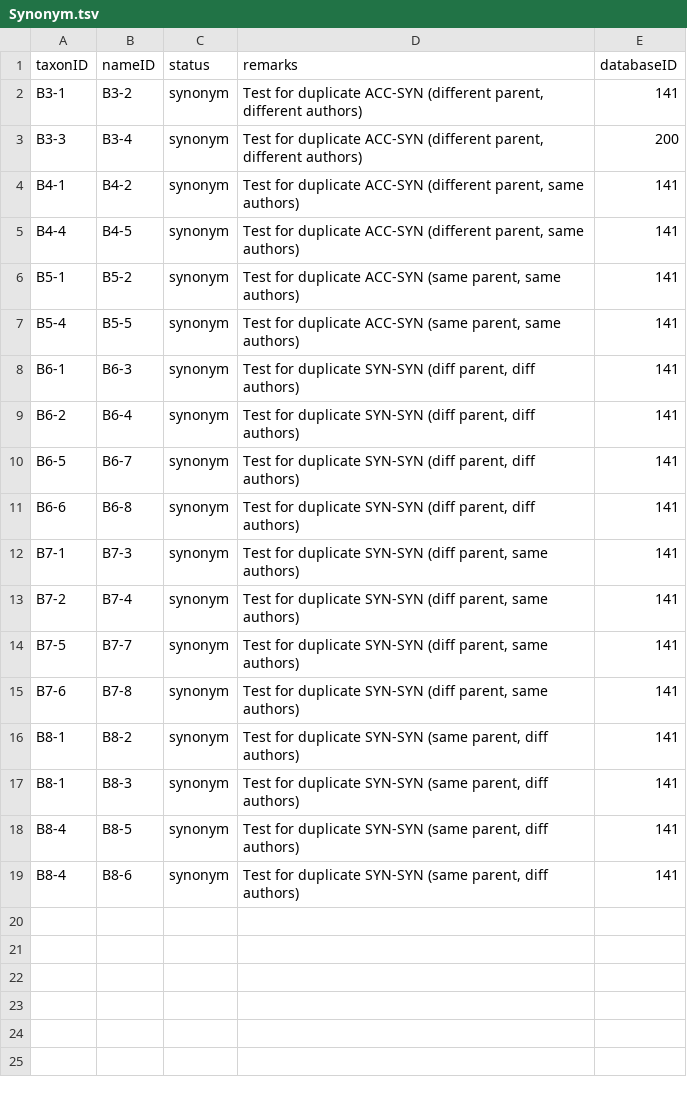
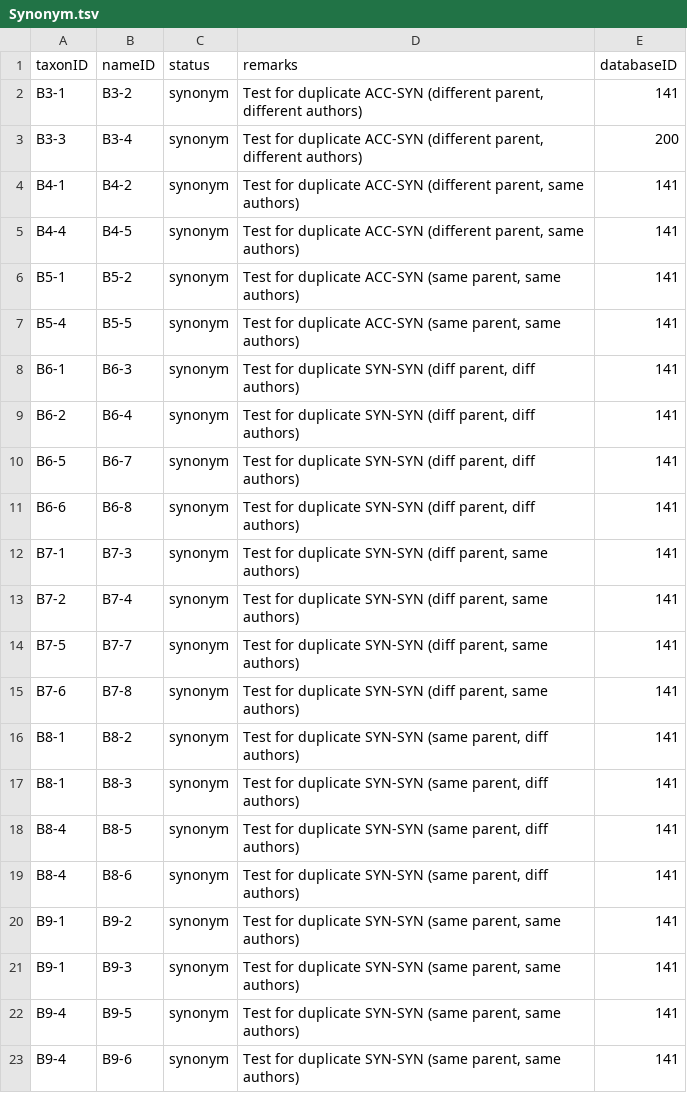
Before and after one commit to Sp2000/data-unit-tests, a TSV file: duplicates/Synonym.tsv, drawn as a sheet; the diff names each change by its address in the sheet, - before the commit and + after, or states it on an @@ line.

```diff
--- a/duplicates/Synonym.tsv
+++ b/duplicates/Synonym.tsv
+row 20: B9-1 | B9-2 | synonym | Test for duplicate SYN-SYN (same parent, same authors) | 141
+row 21: B9-1 | B9-3 | synonym | Test for duplicate SYN-SYN (same parent, same authors) | 141
+row 22: B9-4 | B9-5 | synonym | Test for duplicate SYN-SYN (same parent, same authors) | 141
+row 23: B9-4 | B9-6 | synonym | Test for duplicate SYN-SYN (same parent, same authors) | 141
```
Also changed, not shown: duplicates/Name.tsv, duplicates/Taxon.tsv, 2 other files.
